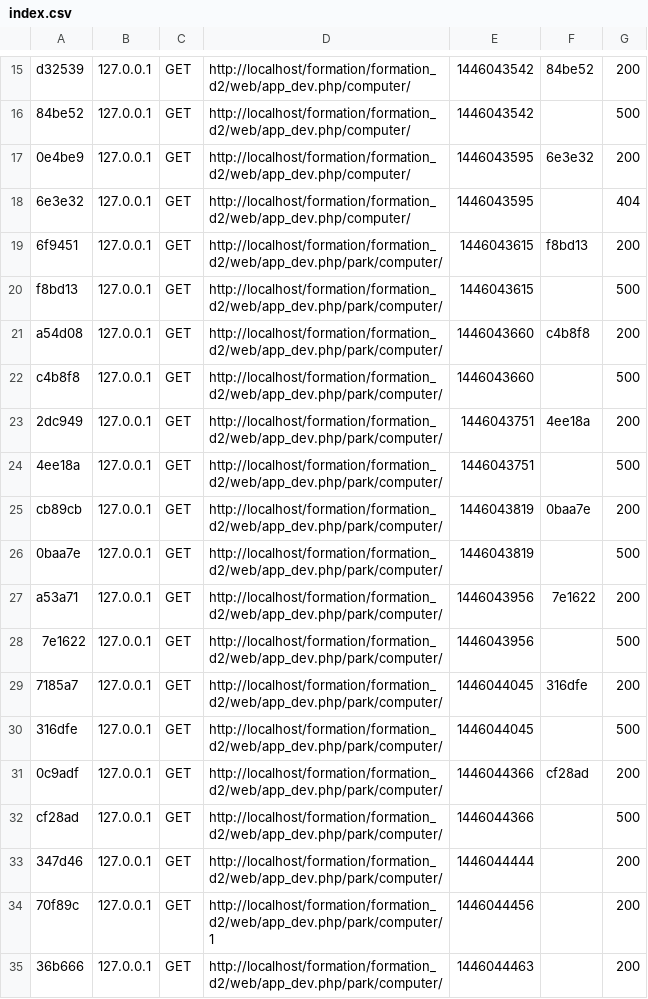
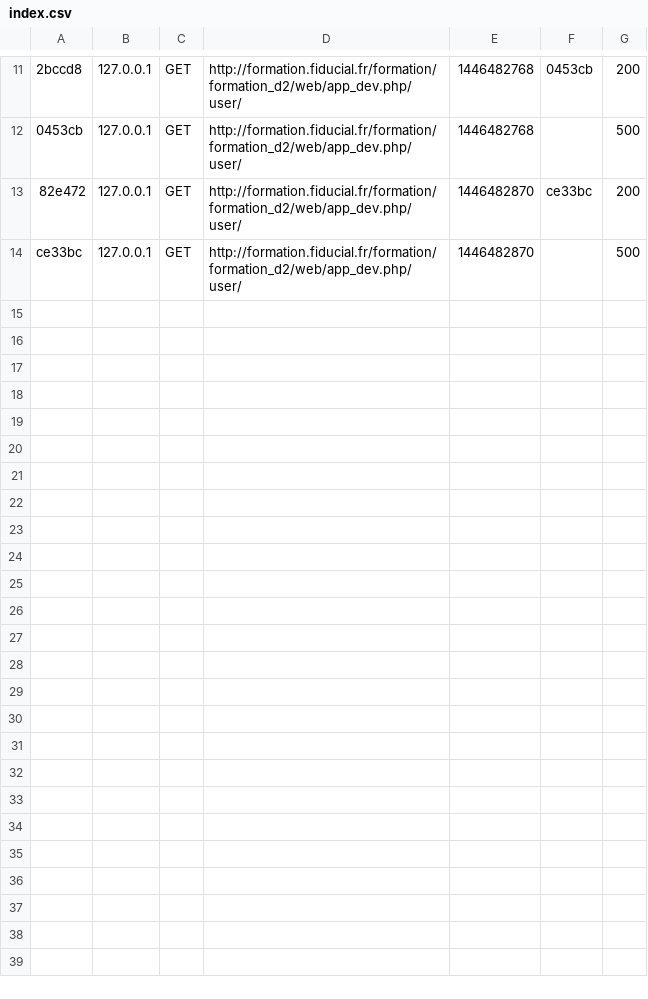
Before and after one commit to FiduFred/Formation_d2, a CSV file: app/cache/dev/profiler/index.csv, drawn as a sheet; only a part is shown, gaps mark what is left out; removed rows and columns are numbered as before the commit, all else as after; the diff covers the shown part only; the diff names each change by its address in the sheet, - before the commit and + after, or states it on an @@ line.

```diff
--- a/app/cache/dev/profiler/index.csv
+++ b/app/cache/dev/profiler/index.csv
-A11: d32539
+A11: 2bccd8
-D11:D13: http://localhost/formation/formation_d2/web/app_dev.php/computer/
+D11:D13: http://formation.fiducial.fr/formation/formation_d2/web/app_dev.php/user/
-E11:E12: 1446043542
+E11:E12: 1446482768
-F11: 84be52
+F11: 0453cb
-A12: 84be52
+A12: 0453cb
-A13: 0e4be9
+A13: 82e472
-E13: 1446043595
+E13: 1446482870
-F13: 6e3e32
+F13: ce33bc
-row 18: 6e3e32 | 127.0.0.1 | GET | http://localhost/formation/formation_d2/web/app_dev.php/computer/ | 1446043595 |  | 404
-row 19: 6f9451 | 127.0.0.1 | GET | http://localhost/formation/formation_d2/web/app_dev.php/park/computer/ | 1446043615 | f8bd13 | 200
-A14: f8bd13
+A14: ce33bc
-D14: http://localhost/formation/formation_d2/web/app_dev.php/park/computer/
+D14: http://formation.fiducial.fr/formation/formation_d2/web/app_dev.php/user/
-E14: 1446043615
+E14: 1446482870
-row 21: a54d08 | 127.0.0.1 | GET | http://localhost/formation/formation_d2/web/app_dev.php/park/computer/ | 1446043660 | c4b8f8 | 200
-row 22: c4b8f8 | 127.0.0.1 | GET | http://localhost/formation/formation_d2/web/app_dev.php/park/computer/ | 1446043660 |  | 500
-row 23: 2dc949 | 127.0.0.1 | GET | http://localhost/formation/formation_d2/web/app_dev.php/park/computer/ | 1446043751 | 4ee18a | 200
-row 24: 4ee18a | 127.0.0.1 | GET | http://localhost/formation/formation_d2/web/app_dev.php/park/computer/ | 1446043751 |  | 500
-row 25: cb89cb | 127.0.0.1 | GET | http://localhost/formation/formation_d2/web/app_dev.php/park/computer/ | 1446043819 | 0baa7e | 200
-row 26: 0baa7e | 127.0.0.1 | GET | http://localhost/formation/formation_d2/web/app_dev.php/park/computer/ | 1446043819 |  | 500
-row 27: a53a71 | 127.0.0.1 | GET | http://localhost/formation/formation_d2/web/app_dev.php/park/computer/ | 1446043956 | 7e1622 | 200
-row 28: 7e1622 | 127.0.0.1 | GET | http://localhost/formation/formation_d2/web/app_dev.php/park/computer/ | 1446043956 |  | 500
-row 29: 7185a7 | 127.0.0.1 | GET | http://localhost/formation/formation_d2/web/app_dev.php/park/computer/ | 1446044045 | 316dfe | 200
-row 30: 316dfe | 127.0.0.1 | GET | http://localhost/formation/formation_d2/web/app_dev.php/park/computer/ | 1446044045 |  | 500
-row 31: 0c9adf | 127.0.0.1 | GET | http://localhost/formation/formation_d2/web/app_dev.php/park/computer/ | 1446044366 | cf28ad | 200
-row 32: cf28ad | 127.0.0.1 | GET | http://localhost/formation/formation_d2/web/app_dev.php/park/computer/ | 1446044366 |  | 500
-row 33: 347d46 | 127.0.0.1 | GET | http://localhost/formation/formation_d2/web/app_dev.php/park/computer/ | 1446044444 |  | 200
-row 34: 70f89c | 127.0.0.1 | GET | http://localhost/formation/formation_d2/web/app_dev.php/park/computer/1 | 1446044456 |  | 200
-row 35: 36b666 | 127.0.0.1 | GET | http://localhost/formation/formation_d2/web/app_dev.php/park/computer/ | 1446044463 |  | 200
```
Also changed, not shown: 2 added rows, 6 removed rows and 28 edited cells elsewhere in this file, 32 other files.
